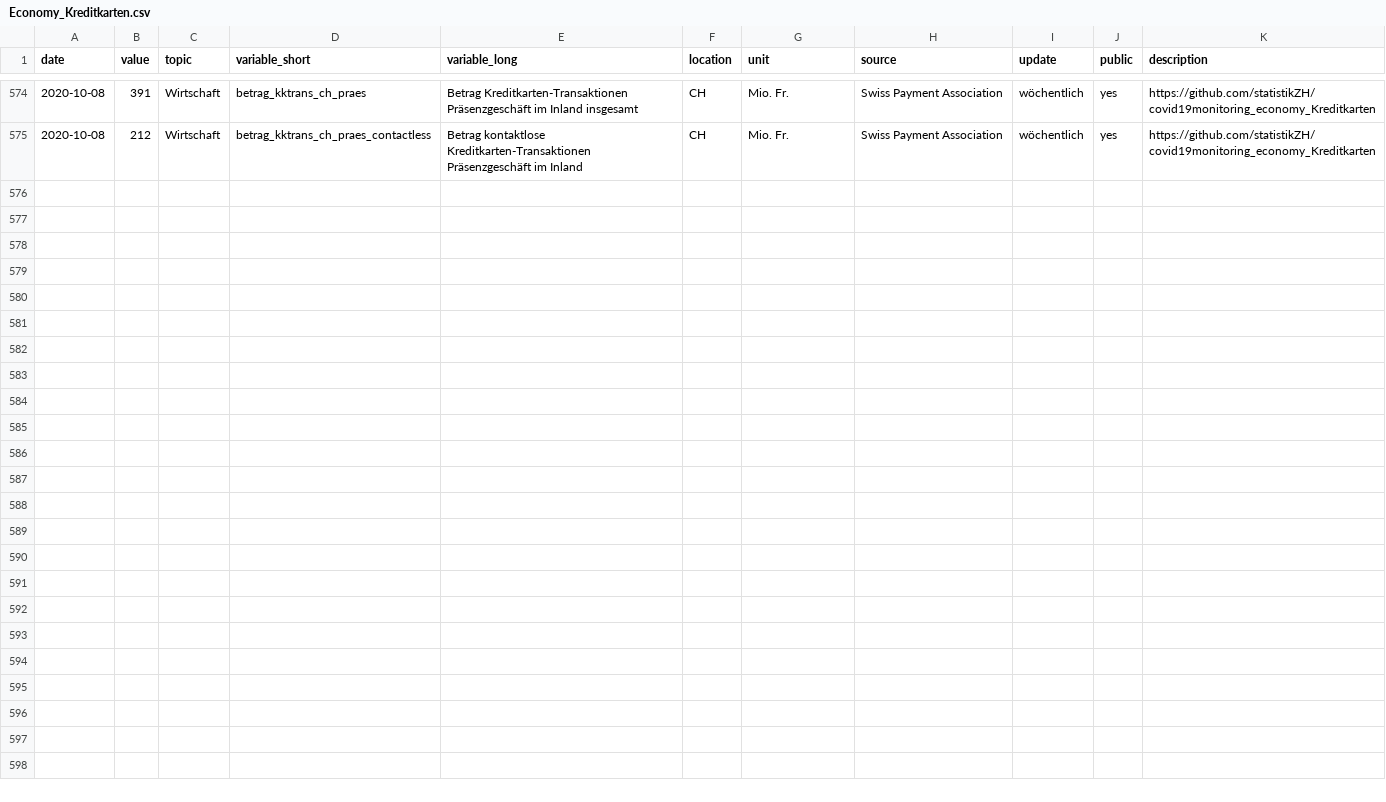
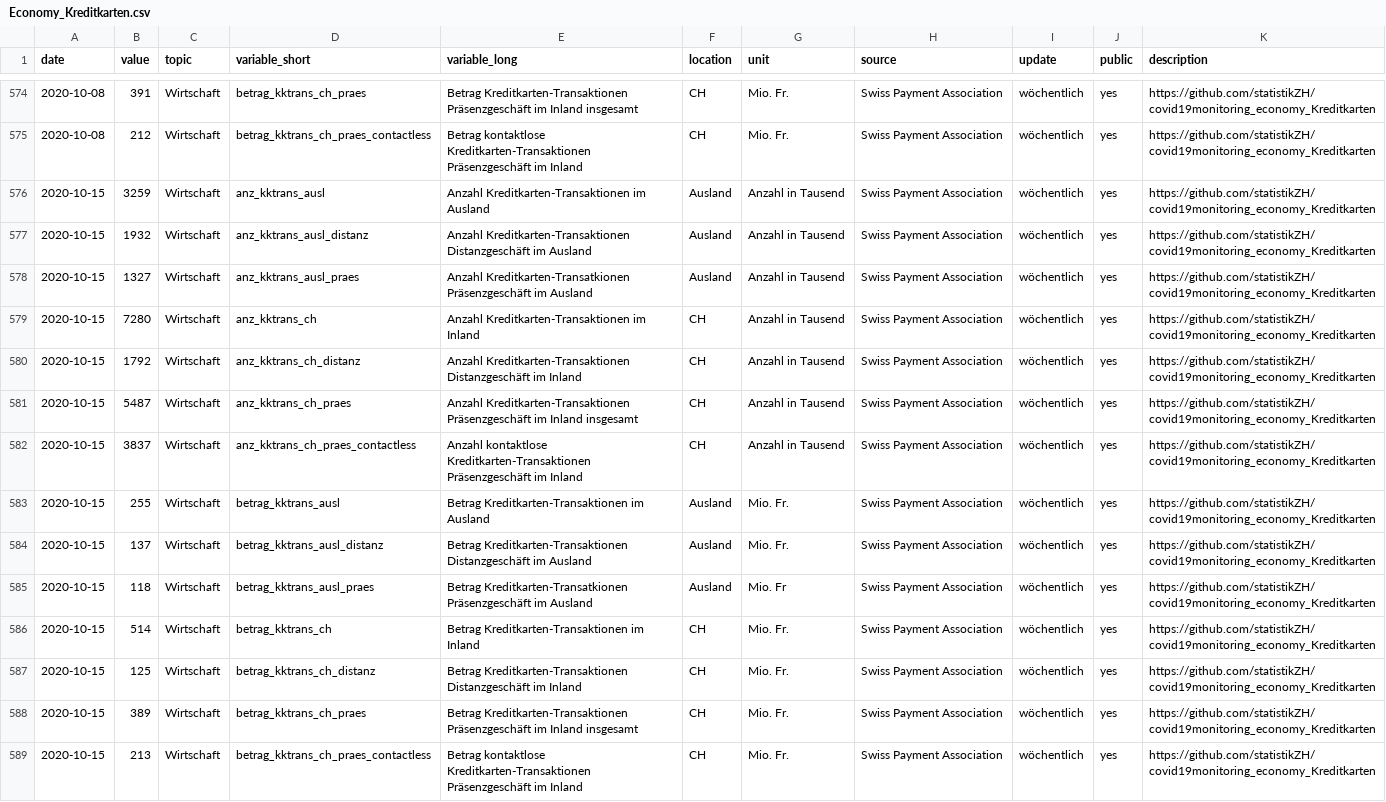
Before and after one commit to statistikZH/covid19monitoring_economy_Kreditkarten, a CSV file: Economy_Kreditkarten.csv, drawn as a sheet; only a part is shown, gaps mark what is left out; the diff names each change by its address in the sheet, - before the commit and + after, or states it on an @@ line.

Commit message:
data refresh

```diff
--- a/Economy_Kreditkarten.csv
+++ b/Economy_Kreditkarten.csv
+row 576: 2020-10-15 | 3259 | Wirtschaft | anz_kktrans_ausl | Anzahl Kreditkarten-Transaktionen im Ausland | Ausland | Anzahl in Tausend | Swiss Payment Association | wöchentlich | yes | https://github.com/statistikZH/covid19monitoring_economy_Kreditkarten
+row 577: 2020-10-15 | 1932 | Wirtschaft | anz_kktrans_ausl_distanz | Anzahl Kreditkarten-Transaktionen Distanzgeschäft im Ausland | Ausland | Anzahl in Tausend | Swiss Payment Association | wöchentlich | yes | https://github.com/statistikZH/covid19monitoring_economy_Kreditkarten
+row 578: 2020-10-15 | 1327 | Wirtschaft | anz_kktrans_ausl_praes | Anzahl Kreditkarten-Transatkionen Präsenzgeschäft im Ausland | Ausland | Anzahl in Tausend | Swiss Payment Association | wöchentlich | yes | https://github.com/statistikZH/covid19monitoring_economy_Kreditkarten
+row 579: 2020-10-15 | 7280 | Wirtschaft | anz_kktrans_ch | Anzahl Kreditkarten-Transaktionen im Inland | CH | Anzahl in Tausend | Swiss Payment Association | wöchentlich | yes | https://github.com/statistikZH/covid19monitoring_economy_Kreditkarten
+row 580: 2020-10-15 | 1792 | Wirtschaft | anz_kktrans_ch_distanz | Anzahl Kreditkarten-Transaktionen Distanzgeschäft im Inland | CH | Anzahl in Tausend | Swiss Payment Association | wöchentlich | yes | https://github.com/statistikZH/covid19monitoring_economy_Kreditkarten
+row 581: 2020-10-15 | 5487 | Wirtschaft | anz_kktrans_ch_praes | Anzahl Kreditkarten-Transaktionen Präsenzgeschäft im Inland insgesamt | CH | Anzahl in Tausend | Swiss Payment Association | wöchentlich | yes | https://github.com/statistikZH/covid19monitoring_economy_Kreditkarten
+row 582: 2020-10-15 | 3837 | Wirtschaft | anz_kktrans_ch_praes_contactless | Anzahl kontaktlose Kreditkarten-Transaktionen Präsenzgeschäft im Inland | CH | Anzahl in Tausend | Swiss Payment Association | wöchentlich | yes | https://github.com/statistikZH/covid19monitoring_economy_Kreditkarten
+row 583: 2020-10-15 | 255 | Wirtschaft | betrag_kktrans_ausl | Betrag Kreditkarten-Transaktionen im Ausland | Ausland | Mio. Fr. | Swiss Payment Association | wöchentlich | yes | https://github.com/statistikZH/covid19monitoring_economy_Kreditkarten
+row 584: 2020-10-15 | 137 | Wirtschaft | betrag_kktrans_ausl_distanz | Betrag Kreditkarten-Transaktionen Distanzgeschäft im Ausland | Ausland | Mio. Fr. | Swiss Payment Association | wöchentlich | yes | https://github.com/statistikZH/covid19monitoring_economy_Kreditkarten
+row 585: 2020-10-15 | 118 | Wirtschaft | betrag_kktrans_ausl_praes | Betrag Kreditkarten-Transatkionen Präsenzgeschäft im Ausland | Ausland | Mio. Fr | Swiss Payment Association | wöchentlich | yes | https://github.com/statistikZH/covid19monitoring_economy_Kreditkarten
+row 586: 2020-10-15 | 514 | Wirtschaft | betrag_kktrans_ch | Betrag Kreditkarten-Transaktionen im Inland | CH | Mio. Fr. | Swiss Payment Association | wöchentlich | yes | https://github.com/statistikZH/covid19monitoring_economy_Kreditkarten
+row 587: 2020-10-15 | 125 | Wirtschaft | betrag_kktrans_ch_distanz | Betrag Kreditkarten-Transaktionen Distanzgeschäft im Inland | CH | Mio. Fr. | Swiss Payment Association | wöchentlich | yes | https://github.com/statistikZH/covid19monitoring_economy_Kreditkarten
+row 588: 2020-10-15 | 389 | Wirtschaft | betrag_kktrans_ch_praes | Betrag Kreditkarten-Transaktionen Präsenzgeschäft im Inland insgesamt | CH | Mio. Fr. | Swiss Payment Association | wöchentlich | yes | https://github.com/statistikZH/covid19monitoring_economy_Kreditkarten
+row 589: 2020-10-15 | 213 | Wirtschaft | betrag_kktrans_ch_praes_contactless | Betrag kontaktlose Kreditkarten-Transaktionen Präsenzgeschäft im Inland | CH | Mio. Fr. | Swiss Payment Association | wöchentlich | yes | https://github.com/statistikZH/covid19monitoring_economy_Kreditkarten
```
